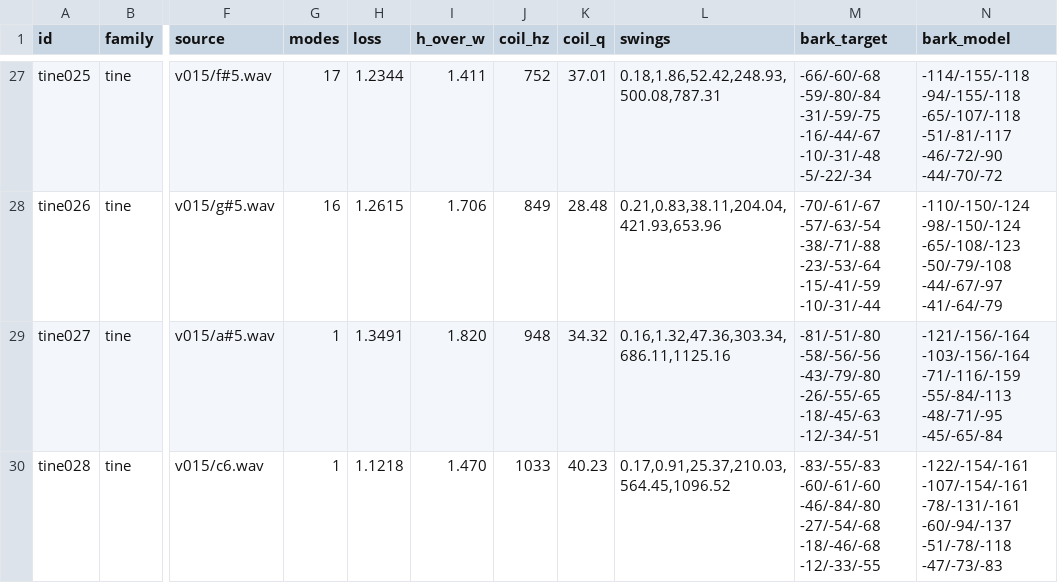
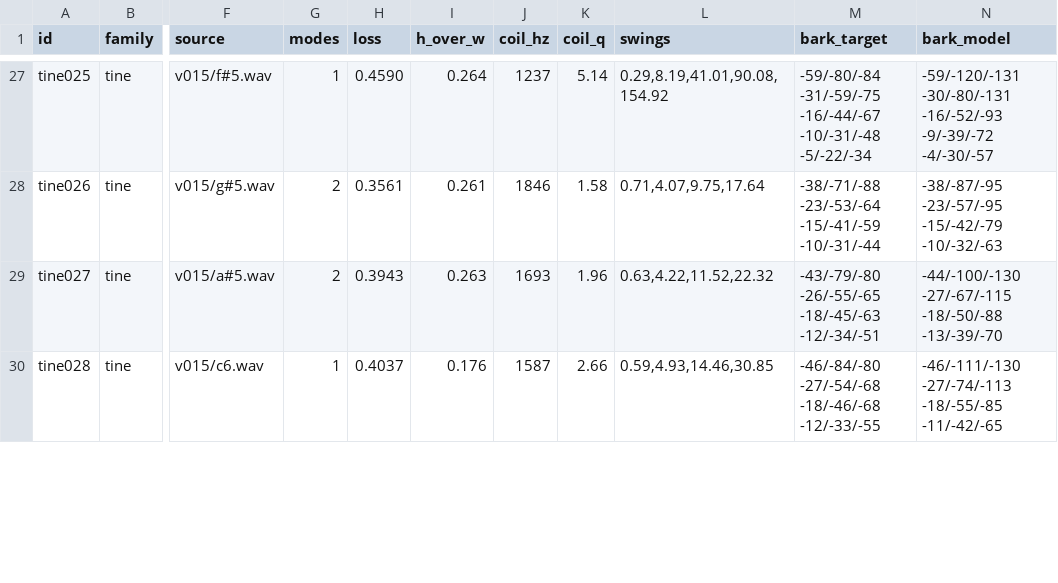
Before and after one commit to ErnestG4/Kyklophoria, a TSV file: out/fit/tine-vel/fits.tsv, drawn as a sheet; only a part is shown, gaps mark what is left out; the diff covers the shown part only; the diff names each change by its address in the sheet, - before the commit and + after, or states it on an @@ line.

```diff
--- a/out/fit/tine-vel/fits.tsv
+++ b/out/fit/tine-vel/fits.tsv
-G27 (modes): 17
+G27 (modes): 1
-H27 (loss): 1.2344
+H27 (loss): 0.4590
-I27 (h_over_w): 1.411
+I27 (h_over_w): 0.264
-J27 (coil_hz): 752
+J27 (coil_hz): 1237
-K27 (coil_q): 37.01
+K27 (coil_q): 5.14
-L27 (swings): 0.18,1.86,52.42,248.93,500.08,787.31
+L27 (swings): 0.29,8.19,41.01,90.08,154.92
-M27 (bark_target): -66/-60/-68 -59/-80/-84 -31/-59/-75…
+M27 (bark_target): -59/-80/-84 -31/-59/-75…
-N27 (bark_model): -114/-155/-118 -94/-155/-118 -65/-107/-118 -51/-81/-117 -46/-72/-90 -44/-70/-72
+N27 (bark_model): -59/-120/-131 -30/-80/-131 -16/-52/-93 -9/-39/-72 -4/-30/-57
-G28 (modes): 16
+G28 (modes): 2
-H28 (loss): 1.2615
+H28 (loss): 0.3561
-I28 (h_over_w): 1.706
+I28 (h_over_w): 0.261
-J28 (coil_hz): 849
+J28 (coil_hz): 1846
-K28 (coil_q): 28.48
+K28 (coil_q): 1.58
-L28 (swings): 0.21,0.83,38.11,204.04,421.93,653.96
+L28 (swings): 0.71,4.07,9.75,17.64
-M28 (bark_target): -70/-61/-67 -57/-63/-54 -38/-71/-88 -23/-53/-64…
+M28 (bark_target): -38/-71/-88 -23/-53/-64…
-N28 (bark_model): -110/-150/-124 -98/-150/-124 -65/-108/-123 -50/-79/-108 -44/-67/-97 -41/-64/-79
+N28 (bark_model): -38/-87/-95 -23/-57/-95 -15/-42/-79 -10/-32/-63
-G29 (modes): 1
+G29 (modes): 2
-H29 (loss): 1.3491
+H29 (loss): 0.3943
-I29 (h_over_w): 1.820
+I29 (h_over_w): 0.263
-J29 (coil_hz): 948
+J29 (coil_hz): 1693
-K29 (coil_q): 34.32
+K29 (coil_q): 1.96
-L29 (swings): 0.16,1.32,47.36,303.34,686.11,1125.16
+L29 (swings): 0.63,4.22,11.52,22.32
-M29 (bark_target): -81/-51/-80 -58/-56/-56 -43/-79/-80 -26/-55/-65…
+M29 (bark_target): -43/-79/-80 -26/-55/-65…
-N29 (bark_model): -121/-156/-164 -103/-156/-164 -71/-116/-159 -55/-84/-113 -48/-71/-95 -45/-65/-84
+N29 (bark_model): -44/-100/-130 -27/-67/-115 -18/-50/-88 -13/-39/-70
-H30 (loss): 1.1218
+H30 (loss): 0.4037
-I30 (h_over_w): 1.470
+I30 (h_over_w): 0.176
-J30 (coil_hz): 1033
+J30 (coil_hz): 1587
-K30 (coil_q): 40.23
+K30 (coil_q): 2.66
-L30 (swings): 0.17,0.91,25.37,210.03,564.45,1096.52
+L30 (swings): 0.59,4.93,14.46,30.85
-M30 (bark_target): -83/-55/-83 -60/-61/-60 -46/-84/-80 -27/-54/-68…
+M30 (bark_target): -46/-84/-80 -27/-54/-68…
-N30 (bark_model): -122/-154/-161 -107/-154/-161 -78/-131/-161 -60/-94/-137 -51/-78/-118 -47/-73/-83
+N30 (bark_model): -46/-111/-130 -27/-74/-113 -18/-55/-85 -11/-42/-65
```
Also changed, not shown: 79 edited cells elsewhere in this file, 15 other files.
